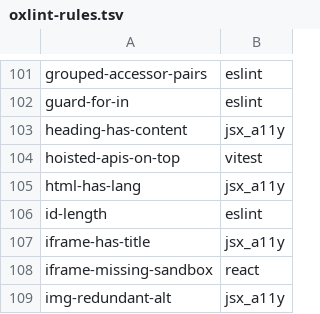
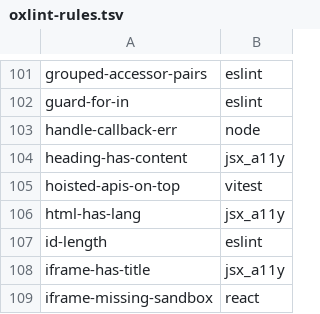
Before and after one commit to entro314-labs/biome-to-oxc, a TSV file: docs/oxlint-rules.tsv, drawn as a sheet; only a part is shown, gaps mark what is left out; the shorter side is filled out with more unchanged rows; the diff names each change by its address in the sheet, - before the commit and + after, or states it on an @@ line.

```diff
--- a/docs/oxlint-rules.tsv
+++ b/docs/oxlint-rules.tsv
+row 103: handle-callback-err | node
```
Also changed, not shown: docs/oxlint-vs-tsgolint.tsv, 7 other files.
